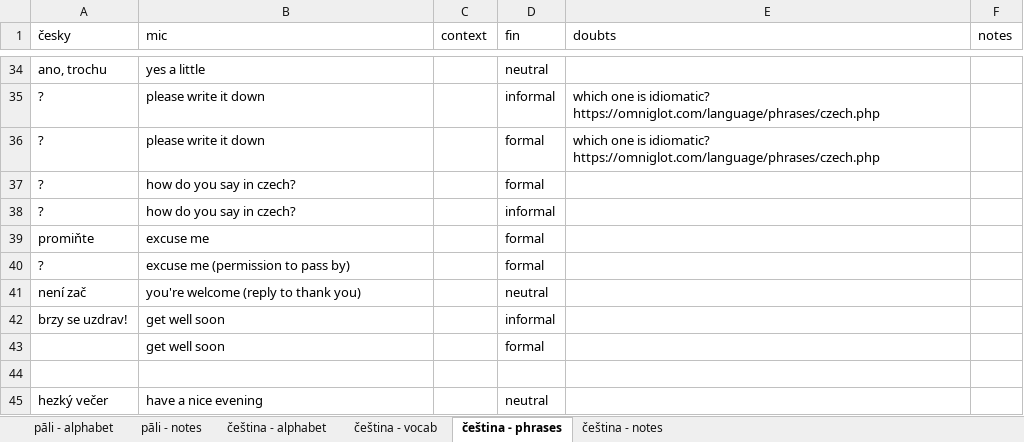
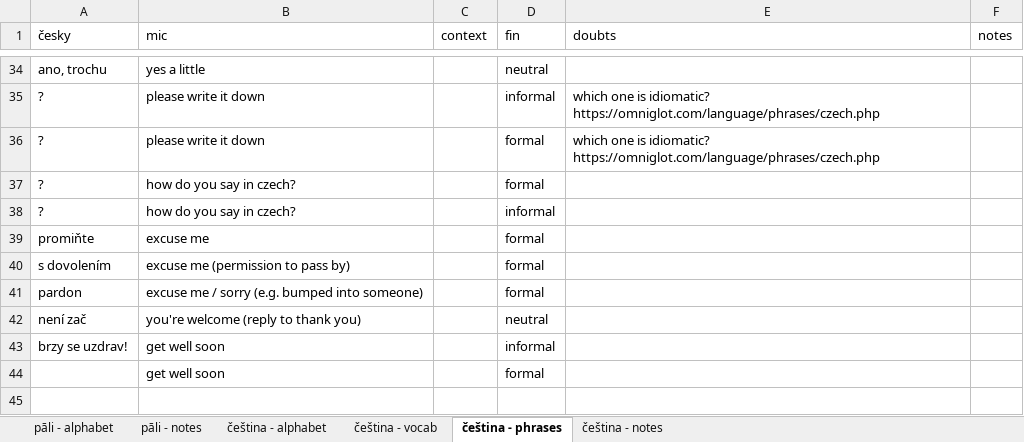
Before and after one commit to parthopdas/l, an Excel workbook: _languages.xlsx, sheet čeština - phrases, drawn as a sheet; only a part is shown, gaps mark what is left out; the shorter side is filled out with more unchanged rows; values as stored, in another font and other column widths than the file's, no borders; table styles not drawn; the diff names each change by its address in the sheet, - before the commit and + after, or states it on an @@ line.

```diff
--- a/_languages.xlsx (sheet čeština - phrases)
+++ b/_languages.xlsx (sheet čeština - phrases)
-A40 (česky): ?
+A40 (česky): s dovolením
+row 41: pardon | excuse me / sorry (e.g. bumped into someone) |  | formal
```
Also changed, not shown: sheet pāli - alphabet, 4 other files.
